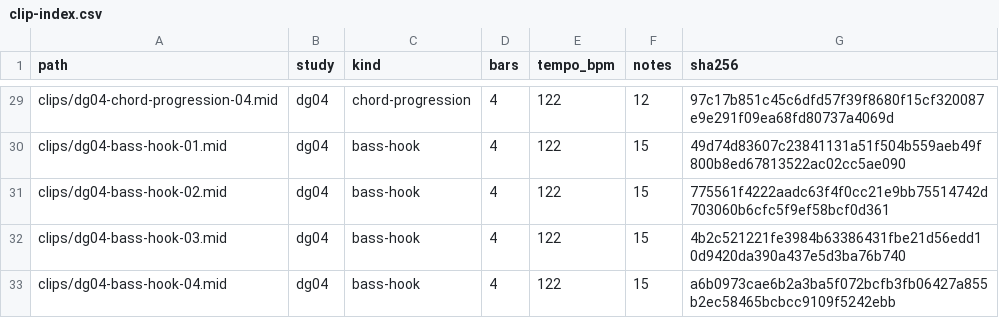
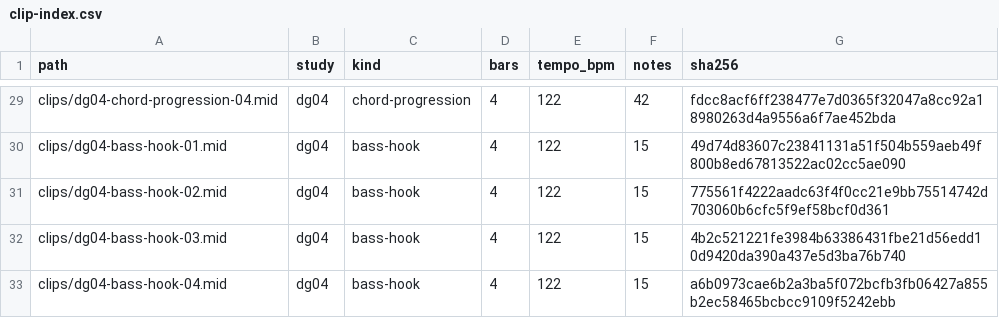
Before and after one commit to mizcausevic-dev/disco-house-grooves, a CSV file: catalog/clip-index.csv, drawn as a sheet; only a part is shown, gaps mark what is left out; the diff covers the shown part only; the diff names each change by its address in the sheet, - before the commit and + after, or states it on an @@ line.

```diff
--- a/catalog/clip-index.csv
+++ b/catalog/clip-index.csv
-F29 (notes): 12
+F29 (notes): 42
-G29 (sha256): 97c17b851c45c6dfd57f39f8680f15cf320087e9e291f09ea68fd80737a4069d
+G29 (sha256): fdcc8acf6ff238477e7d0365f32047a8cc92a18980263d4a9556a6f7ae452bda
```
Also changed, not shown: 30 edited cells elsewhere in this file, 23 other files.
